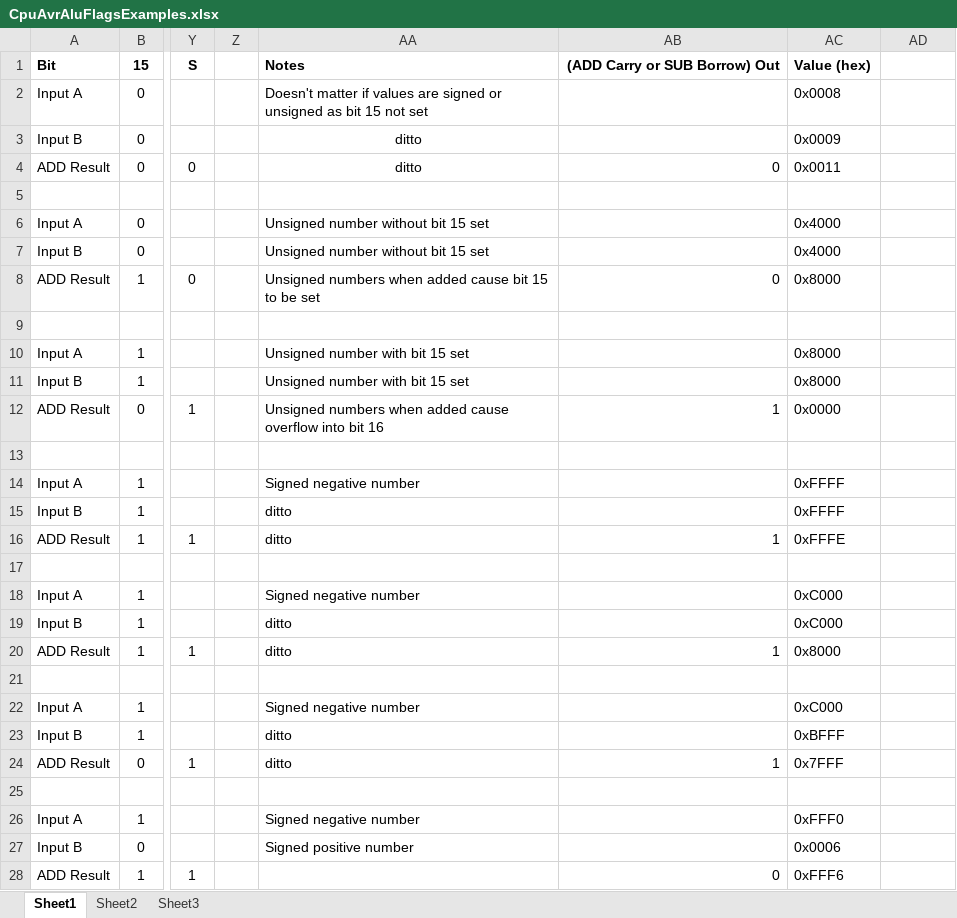
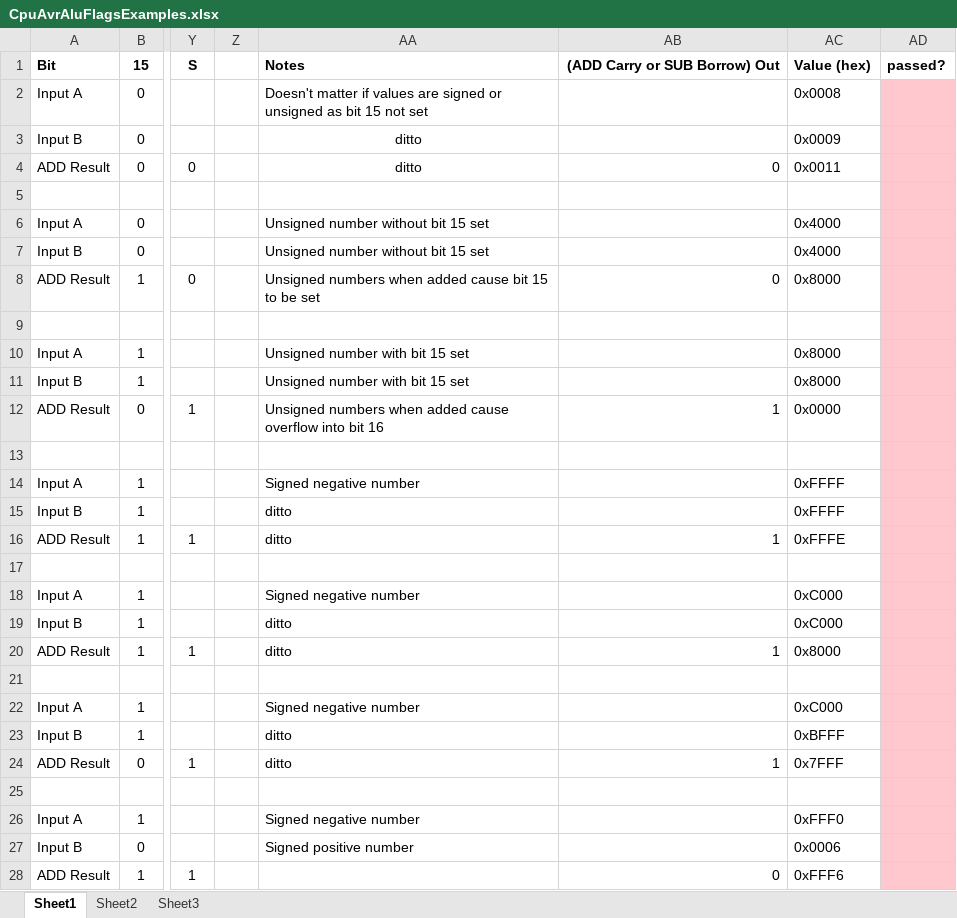
Before and after one commit to EarthGMS/Matsuzaka-I-Document, an Excel workbook: CPU Design/CpuAvrAluFlagsExamples.xlsx, sheet Sheet1, drawn as a sheet; only a part is shown, gaps mark what is left out; values as stored, in another font and other column widths than the file's, no borders; conditional formats not drawn; the diff covers the shown part only; the diff names each change by its address in the sheet, - before the commit and + after, or states it on an @@ line.

```diff
--- a/CPU Design/CpuAvrAluFlagsExamples.xlsx (sheet Sheet1)
+++ b/CPU Design/CpuAvrAluFlagsExamples.xlsx (sheet Sheet1)
-AD1: (empty)
+AD1: passed?
-AD2:AD28 fill: none
+AD2:AD28 fill: #FFC7CE
```
Also changed, not shown: 1 edited cell and cell formats elsewhere in this sheet, 7 other files.
